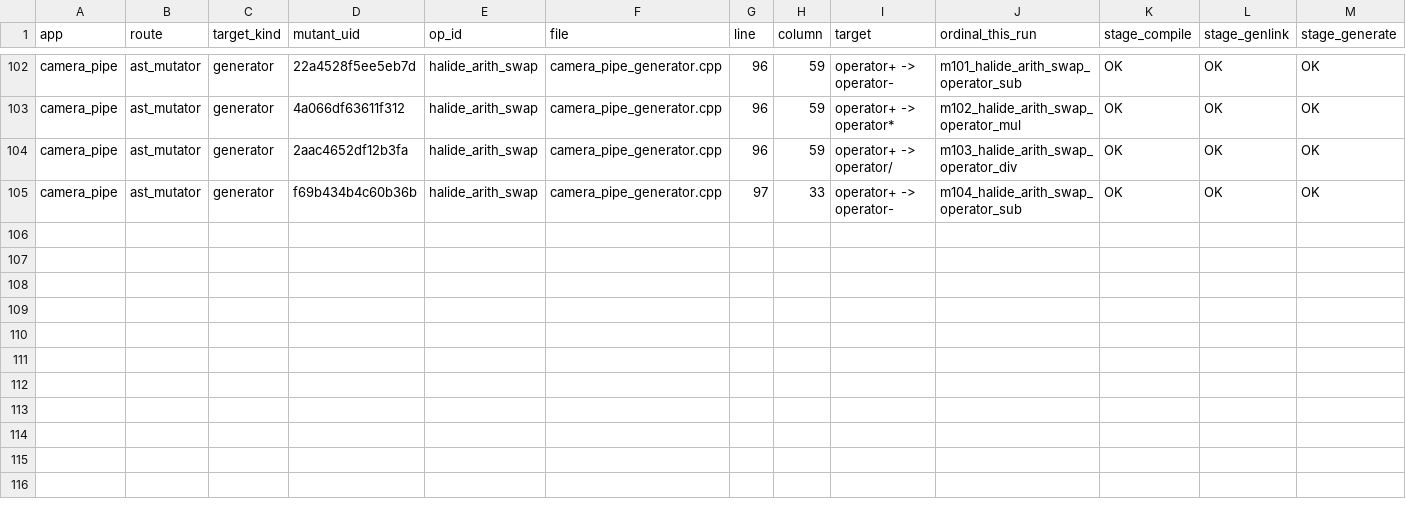
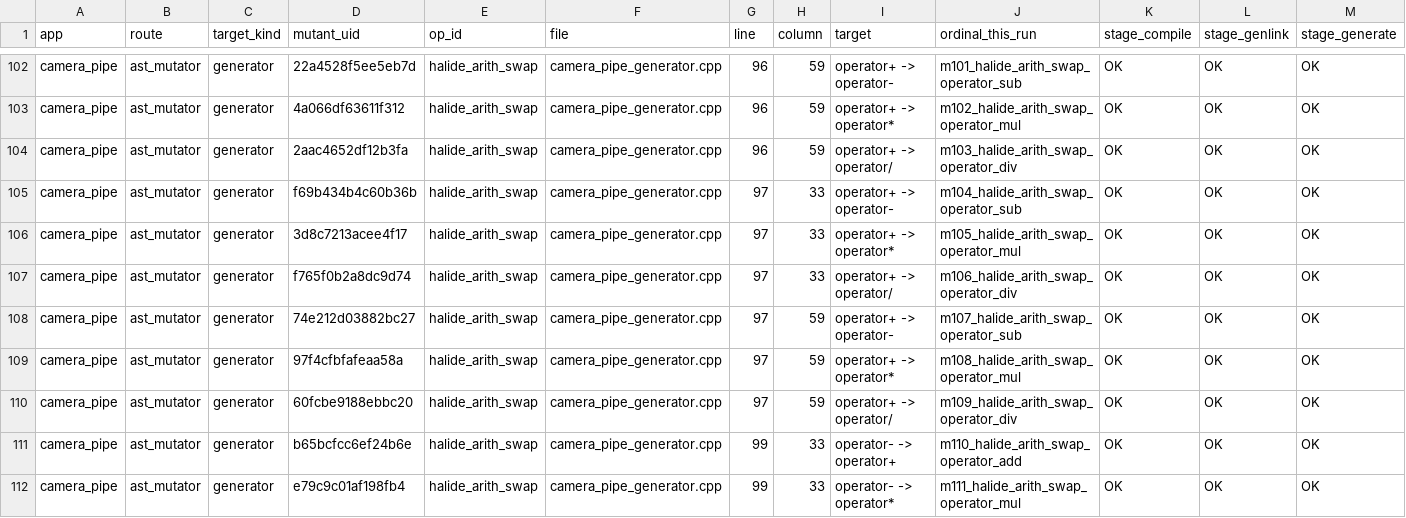
Before and after one commit to ardier/Halide-mutation, a CSV file: mutation/ast-generator-route/results/camera_pipe-gen.csv, drawn as a sheet; only a part is shown, gaps mark what is left out; rows hold the shown columns only; the diff names each change by its address in the sheet, - before the commit and + after, or states it on an @@ line.

Commit message:
mutation: incremental snapshot
Committed automatically as results land, so nothing sits only on
/mnt/scratch1. Sweeps still running: 2.

Per app (M = points identified at emit time, from the run log,
not from the rows written, so a PARTIAL is reported as partial
rather than as a smaller complete run):

  bgu                      generator   COMPLETE  439 of 439 evaluated, 397 run, 394 killed, 24 equivalent
  bilateral_grid           generator   COMPLETE  191 of 191 evaluated, 191 run, 190 killed, 0 equivalent
  blur                     generator   COMPLETE  30 of 30 evaluated, 30 run, 30 killed, 0 equivalent
  camera_pipe              generator   PARTIAL   111 of 555 evaluated, 107 run, 105 killed, 4 equivalent
  conv_layer               generator   COMPLETE  9 of 9 evaluated, 9 run, 9 killed, 0 equivalent
  depthwise_separable_conv generator   COMPLETE  77 of 77 evaluated, 76 run, 65 killed, 1 equivalent
  harris                   generator   COMPLETE  231 of 231 evaluated, 231 run, 231 killed, 0 equivalent
  hist                     generator   COMPLETE  90 of 90 evaluated, 90 run, 90 killed, 0 equivalent
  iir_blur                 generator   COMPLETE  39 of 39 evaluated, 39 run, 37 killed, 0 equivalent
  interpolate              generator   COMPLETE  117 of 117 evaluated, 115 run, 107 killed, 2 equivalent
  lens_blur                generator   COMPLETE  253 of 253 evaluated, 253 run, 85 killed, 0 equivalent
  local_laplacian          generator   COMPLETE  243 of 243 evaluated, 243 run, 238 killed, 0 equivalent
  max_filter               generator   COMPLETE  62 of 62 evaluated, 60 run, 55 killed, 2 equivalent
  nl_means                 generator   COMPLETE  55 of 55 evaluated, 55 run, 55 killed, 0 equivalent
  stencil_chain            generator   COMPLETE  12 of 12 evaluated, 8 run, 8 killed, 0 equivalent
  unsharp                  generator   COMPLETE  135 of 135 evaluated, 135 run, 135 killed, 0 equivalent
  fft                      emitted C++ COMPLETE  2247 of 2247 evaluated, 1521 run, 860 killed, 690 equivalent
  resize                   emitted C++ COMPLETE  8435 of 8435 evaluated, 7601 run, 1150 killed, 739 equivalent
  wavelet                  emitted C++ COMPLETE  1524 of 1524 evaluated, 1214 run, 306 killed, 274 equivalent

  TOTAL  14300 of 14744 points evaluated, 12375 run, 4150 killed, 1736 proven equivalent

Rows are streamed one per mutant and flushed, so every
PARTIAL file above is valid as far as it goes.

```diff
--- a/mutation/ast-generator-route/results/camera_pipe-gen.csv
+++ b/mutation/ast-generator-route/results/camera_pipe-gen.csv
+row 106: camera_pipe | ast_mutator | generator | 3d8c7213acee4f17 | halide_arith_swap | camera_pipe_generator.cpp | 97 | 33 | operator+ -> operator* | m105_halide_arith_swap_operator_mul | OK | OK | OK
+row 107: camera_pipe | ast_mutator | generator | f765f0b2a8dc9d74 | halide_arith_swap | camera_pipe_generator.cpp | 97 | 33 | operator+ -> operator/ | m106_halide_arith_swap_operator_div | OK | OK | OK
+row 108: camera_pipe | ast_mutator | generator | 74e212d03882bc27 | halide_arith_swap | camera_pipe_generator.cpp | 97 | 59 | operator+ -> operator- | m107_halide_arith_swap_operator_sub | OK | OK | OK
+row 109: camera_pipe | ast_mutator | generator | 97f4cfbfafeaa58a | halide_arith_swap | camera_pipe_generator.cpp | 97 | 59 | operator+ -> operator* | m108_halide_arith_swap_operator_mul | OK | OK | OK
+row 110: camera_pipe | ast_mutator | generator | 60fcbe9188ebbc20 | halide_arith_swap | camera_pipe_generator.cpp | 97 | 59 | operator+ -> operator/ | m109_halide_arith_swap_operator_div | OK | OK | OK
+row 111: camera_pipe | ast_mutator | generator | b65bcfcc6ef24b6e | halide_arith_swap | camera_pipe_generator.cpp | 99 | 33 | operator- -> operator+ | m110_halide_arith_swap_operator_add | OK | OK | OK
+row 112: camera_pipe | ast_mutator | generator | e79c9c01af198fb4 | halide_arith_swap | camera_pipe_generator.cpp | 99 | 33 | operator- -> operator* | m111_halide_arith_swap_operator_mul | OK | OK | OK
```
Also changed, not shown: mutation/ast-generator-route/results/SUMMARY.csv, 2 other files.
